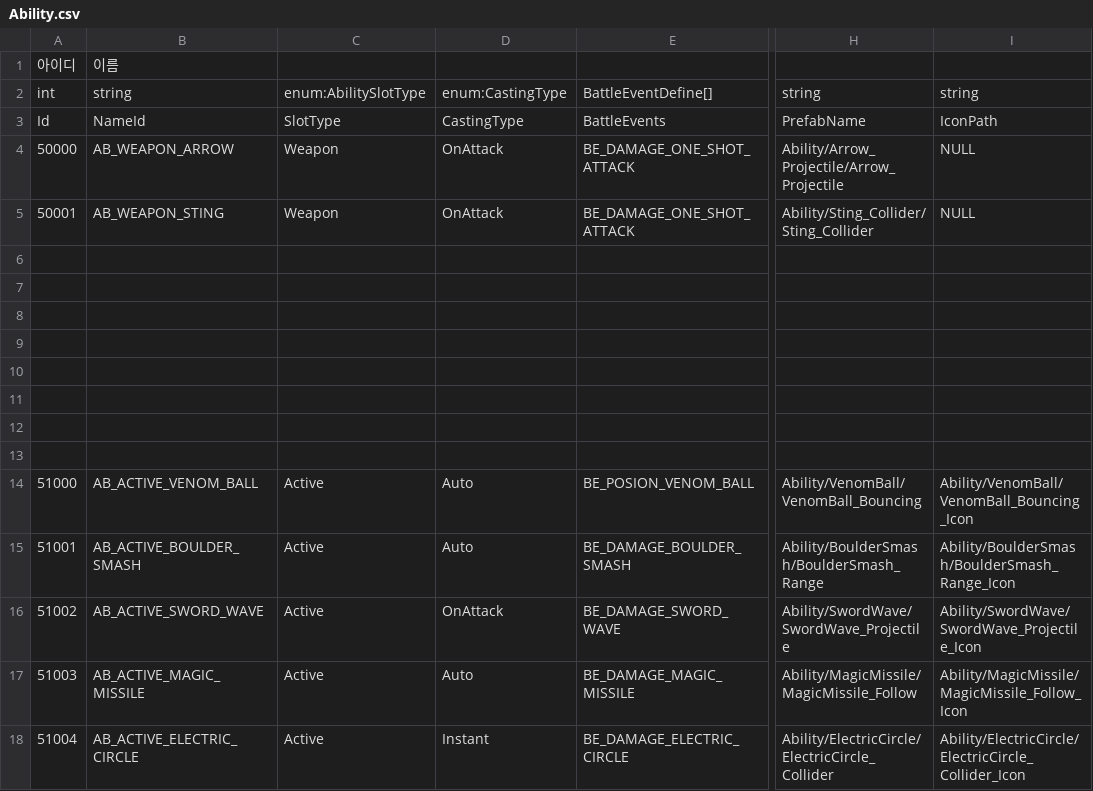
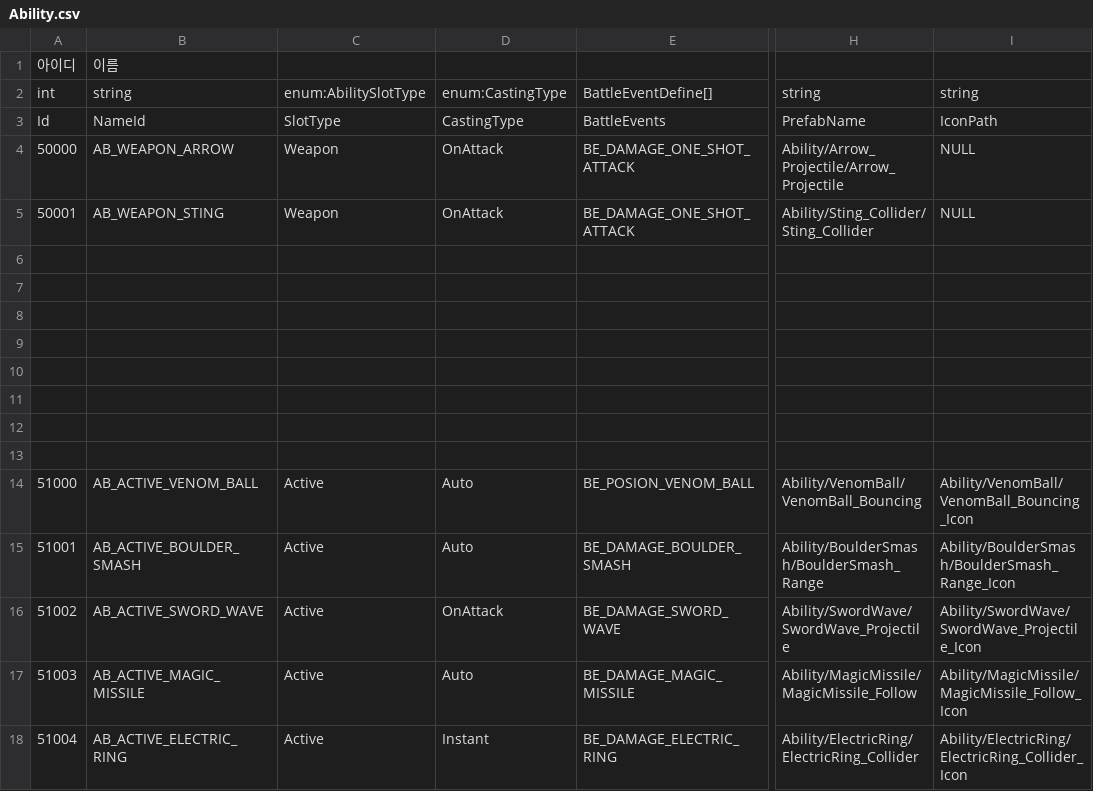
Before and after one commit to hyun9-95/TowerOfInfinity, a CSV file: Assets/Data/Excels/Ability.csv, drawn as a sheet; only a part is shown, gaps mark what is left out; the diff names each change by its address in the sheet, - before the commit and + after, or states it on an @@ line.

```diff
--- a/Assets/Data/Excels/Ability.csv
+++ b/Assets/Data/Excels/Ability.csv
-B18: AB_ACTIVE_ELECTRIC_CIRCLE
+B18: AB_ACTIVE_ELECTRIC_RING
-E18: BE_DAMAGE_ELECTRIC_CIRCLE
+E18: BE_DAMAGE_ELECTRIC_RING
-H18: Ability/ElectricCircle/ElectricCircle_Collider
+H18: Ability/ElectricRing/ElectricRing_Collider
-I18: Ability/ElectricCircle/ElectricCircle_Collider_Icon
+I18: Ability/ElectricRing/ElectricRing_Collider_Icon
```
Also changed, not shown: Assets/Data/Excels/BattleCard.csv, Assets/Data/Excels/BattleEvent.csv, 34 other files.
